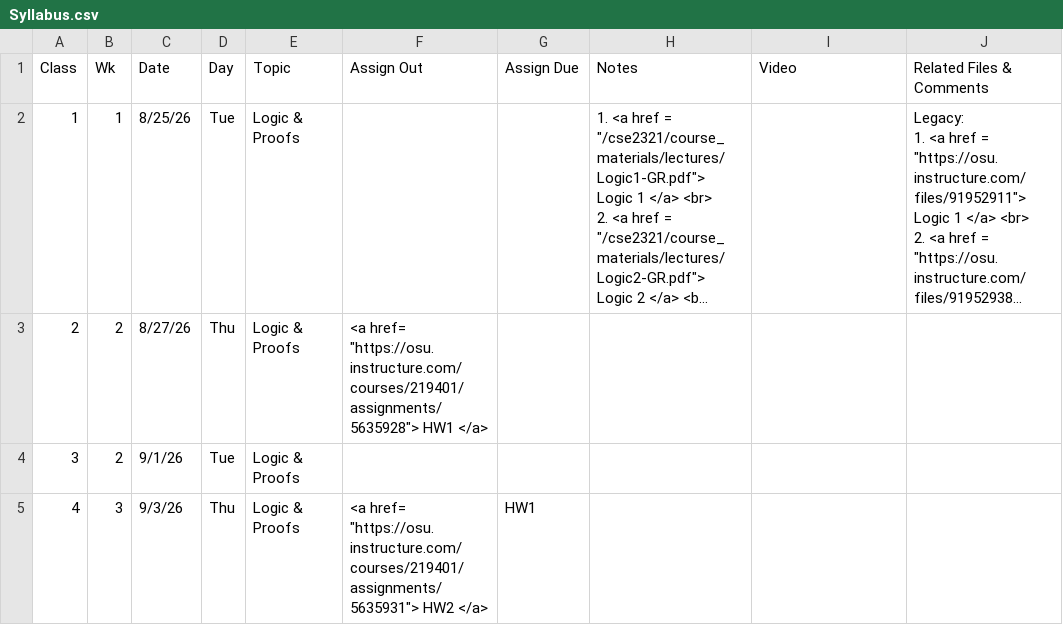
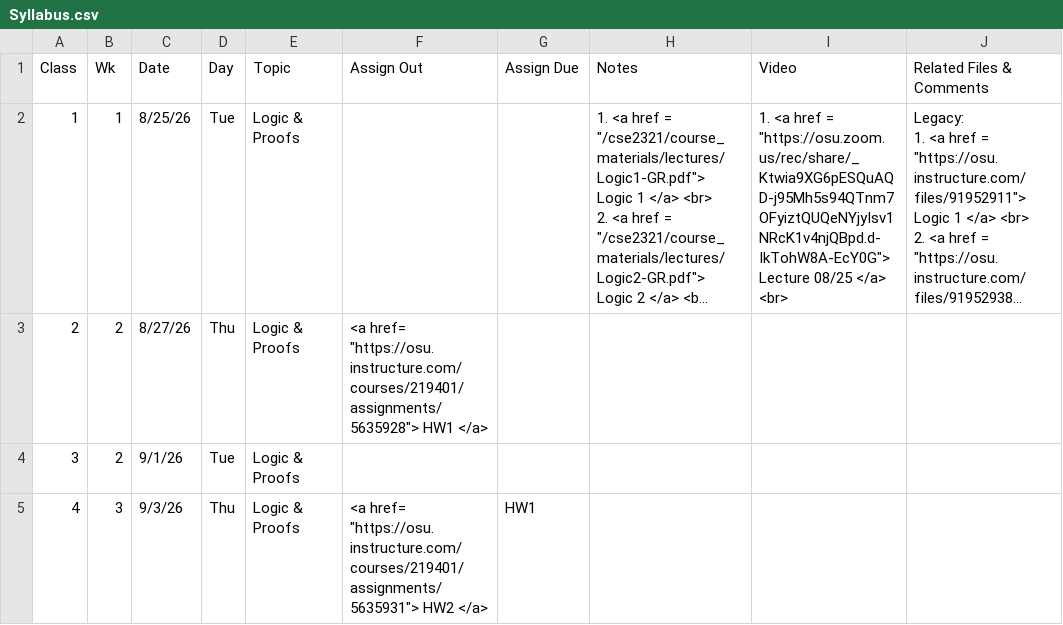
Before and after one commit to gryslik/cse2321, a CSV file: _data/Syllabus.csv, drawn as a sheet; only a part is shown; long unchanged cells end in …; the diff names each change by its address in the sheet, - before the commit and + after, or states it on an @@ line.

Commit message:
Lecture 08/25

```diff
--- a/_data/Syllabus.csv
+++ b/_data/Syllabus.csv
-I2 (Video): (empty)
+I2 (Video): 1. <a href = "https://osu.zoom.us/rec/share/_Ktwia9XG6pESQuAQD-j95Mh5s94QTnm7OFyiztQUQeNYjyIsv1NRcK1v4njQBpd.d-IkTohW8A-EcY0G"> Lecture 08/25 </a> <br>
```
